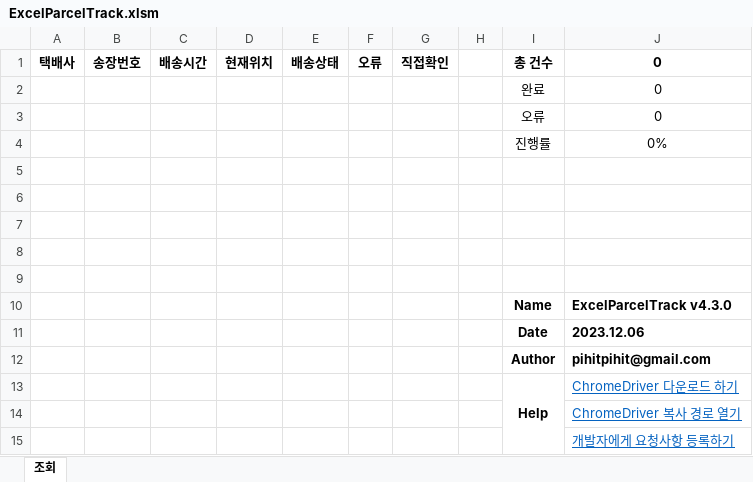
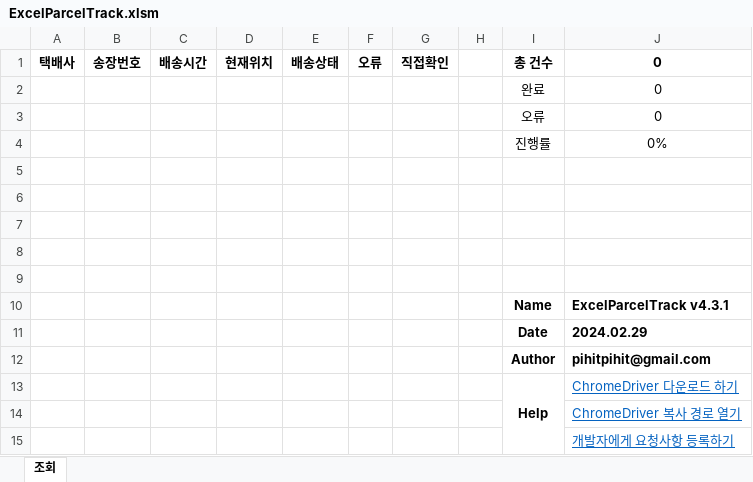
Before and after one commit to pihitpihit/ExcelParcelTracker, an Excel workbook: ExcelParcelTrack.xlsm, sheet 조회, drawn as a sheet; values as stored, in another font and other column widths than the file's, no borders; charts and pictures not drawn; the diff names each change by its address in the sheet, - before the commit and + after, or states it on an @@ line.

```diff
--- a/ExcelParcelTrack.xlsm (sheet 조회)
+++ b/ExcelParcelTrack.xlsm (sheet 조회)
-J10: ExcelParcelTrack v4.3.0
+J10: ExcelParcelTrack v4.3.1
-J11: 2023.12.06
+J11: 2024.02.29
```
Also changed, not shown: 1 other file.
